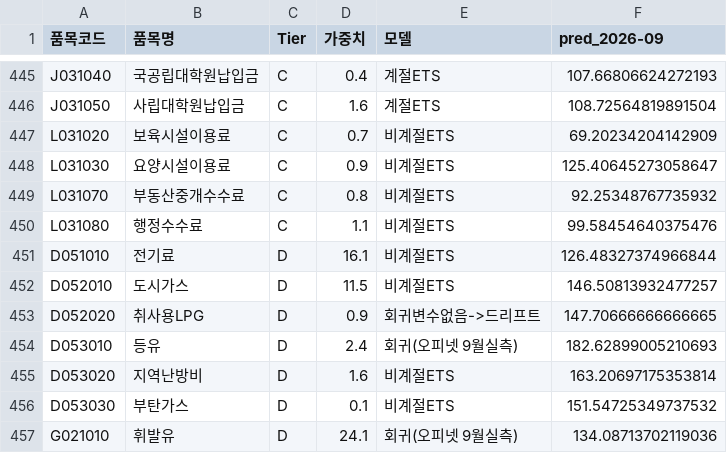
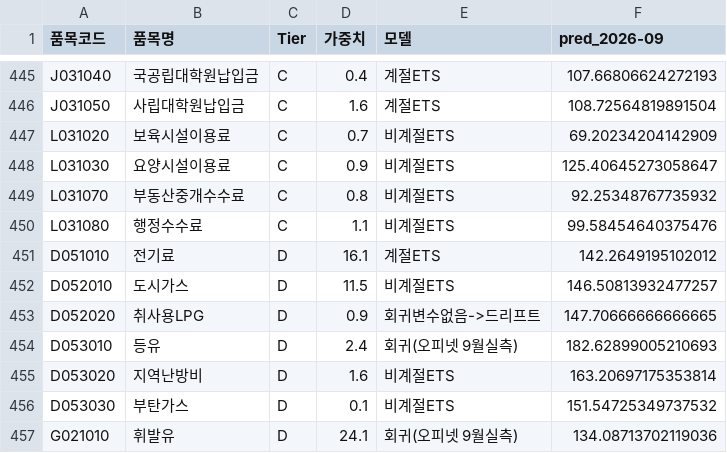
Before and after one commit to jinbala-JWS/JWS-web-DB-Projects, a CSV file: CPI/scripts/september2026_bottomup_items.csv, drawn as a sheet; only a part is shown, gaps mark what is left out.

```diff
--- a/CPI/scripts/september2026_bottomup_items.csv
+++ b/CPI/scripts/september2026_bottomup_items.csv
@@ -450,3 +450,3 @@ L031070,부동산중개수수료,C,0.8,비계절ETS,92.25348767735932
 L031080,행정수수료,C,1.1,비계절ETS,99.58454640375476
-D051010,전기료,D,16.1,비계절ETS,126.48327374966844
+D051010,전기료,D,16.1,계절ETS,142.2649195102012
 D052010,도시가스,D,11.5,비계절ETS,146.50813932477257
```
Also changed, not shown: CPI/scripts/september2026_bottomup_items_corrected.csv, CPI/scripts/september2026_hybrid_category.csv, 3 other files.
